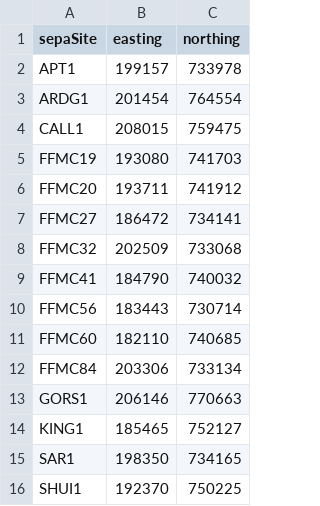
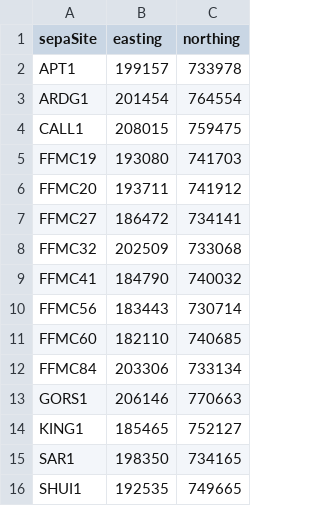
Before and after one commit to Sz-Tim/EtiveLice, a CSV file: data/farm_sites_2021-2024.csv, drawn as a sheet.

Commit message:
shuna correction based on satellite data

```diff
--- a/data/farm_sites_2021-2024.csv
+++ b/data/farm_sites_2021-2024.csv
@@ -15,2 +15,2 @@ KING1,185465,752127
 SAR1,198350,734165
-SHUI1,192370,750225
+SHUI1,192535,749665
```
